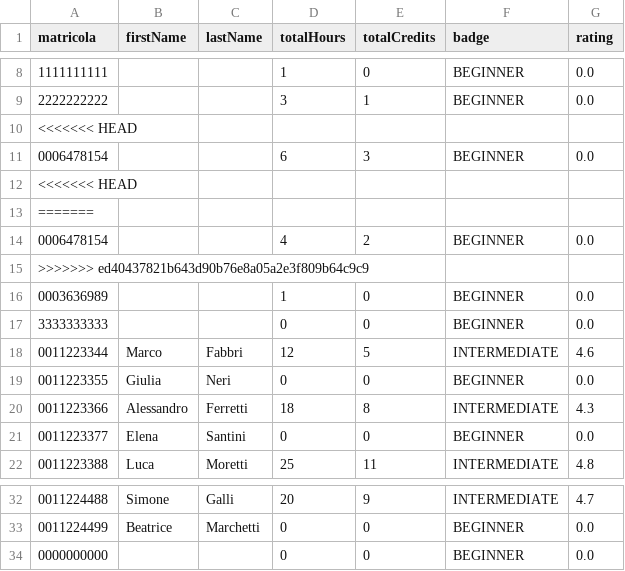
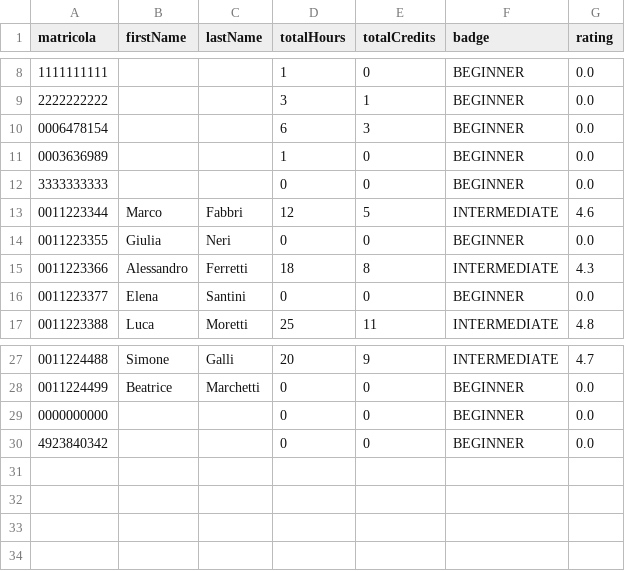
Before and after one commit to Sil2564/unibo_tutoring, a CSV file: data/credits.csv, drawn as a sheet; only a part is shown, gaps mark what is left out; removed rows and columns are numbered as before the commit, all else as after; the diff names each change by its address in the sheet, - before the commit and + after, or states it on an @@ line.

```diff
--- a/data/credits.csv
+++ b/data/credits.csv
-row 10: <<<<<<< HEAD
-row 12: <<<<<<< HEAD
-row 13: =======
-row 14: 0006478154 |  |  | 4 | 2 | BEGINNER | 0.0
-row 15: >>>>>>> ed40437821b643d90b76e8a05a2e3f809b64c9c9
+row 30: 4923840342 |  |  | 0 | 0 | BEGINNER | 0.0
```
Also changed, not shown: data/completed_sessions.csv, data/reviews.csv, 7 other files.
